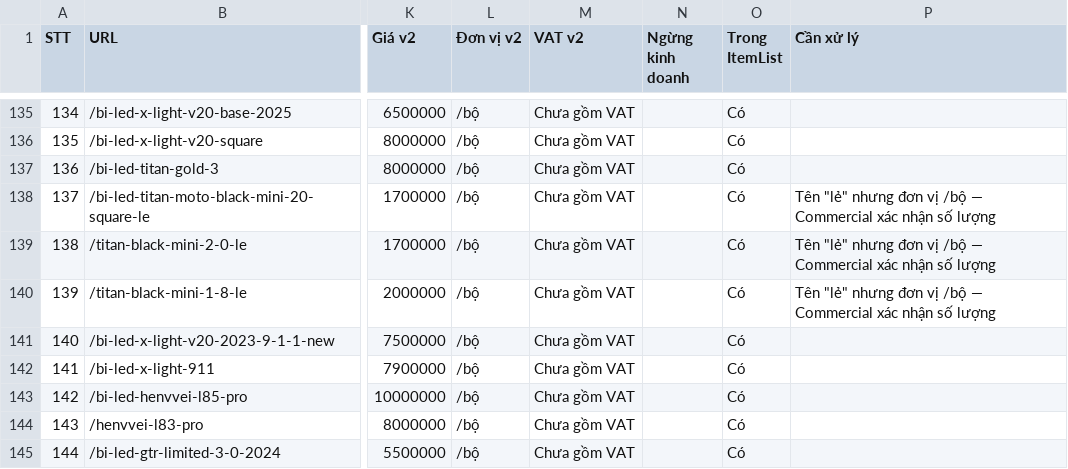
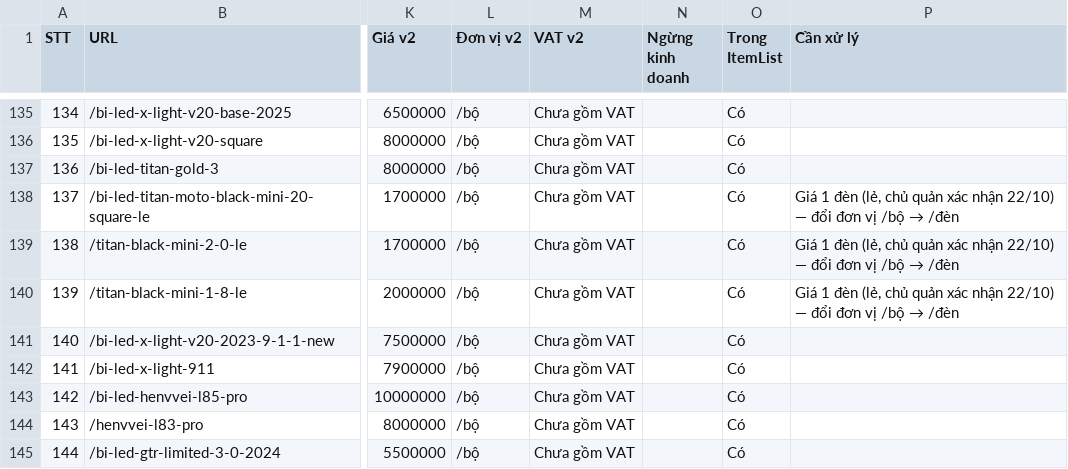
Before and after one commit to manhcuong365group/preview-365group, a CSV file: docs/nang-cap-anh-sang/06_Doi_chieu_CMS_v2_voi_Master.csv, drawn as a sheet; only a part is shown, gaps mark what is left out; the diff names each change by its address in the sheet, - before the commit and + after, or states it on an @@ line.

```diff
--- a/docs/nang-cap-anh-sang/06_Doi_chieu_CMS_v2_voi_Master.csv
+++ b/docs/nang-cap-anh-sang/06_Doi_chieu_CMS_v2_voi_Master.csv
@@ P138:P140 (Cần xử lý): Tên "lẻ" nhưng đơn vị /bộ — Commercial xác nhận số lượng → Giá 1 đèn (lẻ, chủ quản xác nhận 22/10) — đổi đơn vị /bộ → /đèn @@
```
Also changed, not shown: 5 other files.
